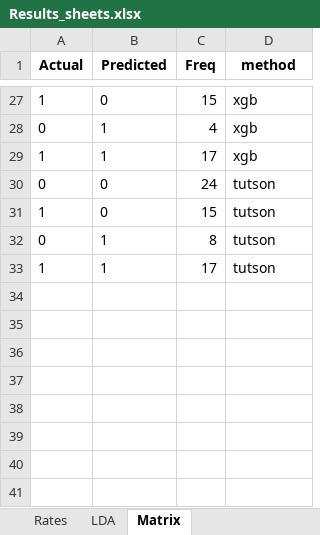
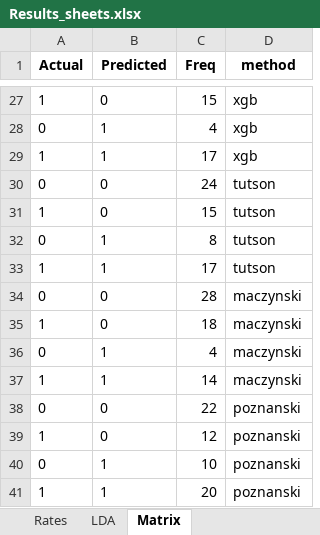
Before and after one commit to OlgaSieradzan/Bankruptcy-Prediction-for-Polish-Enterprises, an Excel workbook: Results_sheets.xlsx, sheet Matrix, drawn as a sheet; only a part is shown, gaps mark what is left out; values as stored, in another font and other column widths than the file's, no borders; the diff names each change by its address in the sheet, - before the commit and + after, or states it on an @@ line.

```diff
--- a/Results_sheets.xlsx (sheet Matrix)
+++ b/Results_sheets.xlsx (sheet Matrix)
+row 34: 0 | 0 | 28 | maczynski
+row 35: 1 | 0 | 18 | maczynski
+row 36: 0 | 1 | 4 | maczynski
+row 37: 1 | 1 | 14 | maczynski
+row 38: 0 | 0 | 22 | poznanski
+row 39: 1 | 0 | 12 | poznanski
+row 40: 0 | 1 | 10 | poznanski
+row 41: 1 | 1 | 20 | poznanski
```
Also changed, not shown: sheet Rates, 6 other files.
